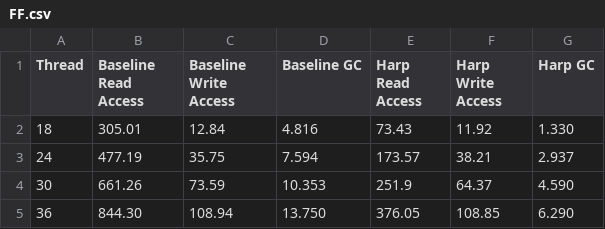
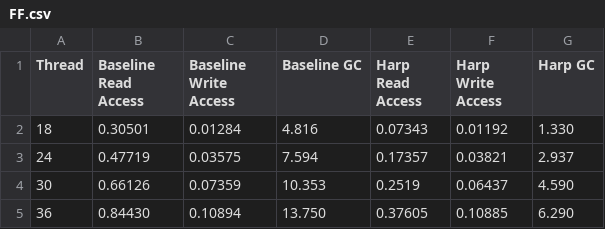
Before and after one commit to WANGHanshuo1220/easypyplot-harp-atc23, a CSV file: sec7/4.2.2 YCSB BD/FF.csv, drawn as a sheet.

```diff
--- a/sec7/4.2.2 YCSB BD/FF.csv
+++ b/sec7/4.2.2 YCSB BD/FF.csv
@@ -1,5 +1,5 @@
 Thread,Baseline Read Access,Baseline Write Access,Baseline GC,Harp Read Access,Harp Write Access,Harp GC
-18,305.01,12.84,4.816,73.43,11.92,1.330
-24,477.19,35.75,7.594,173.57,38.21,2.937
-30,661.26,73.59,10.353,251.9,64.37,4.590
-36,844.30,108.94,13.750,376.05,108.85,6.290
+18,0.30501,0.01284,4.816,0.07343,0.01192,1.330
+24,0.47719,0.03575,7.594,0.17357,0.03821,2.937
+30,0.66126,0.07359,10.353,0.2519,0.06437,4.590
+36,0.84430,0.10894,13.750,0.37605,0.10885,6.290
```
Also changed, not shown: sec7/4.2.2 YCSB BD/CCEH-P.csv, sec7/4.2.2 YCSB BD/CCEH.csv, 5 other files.
